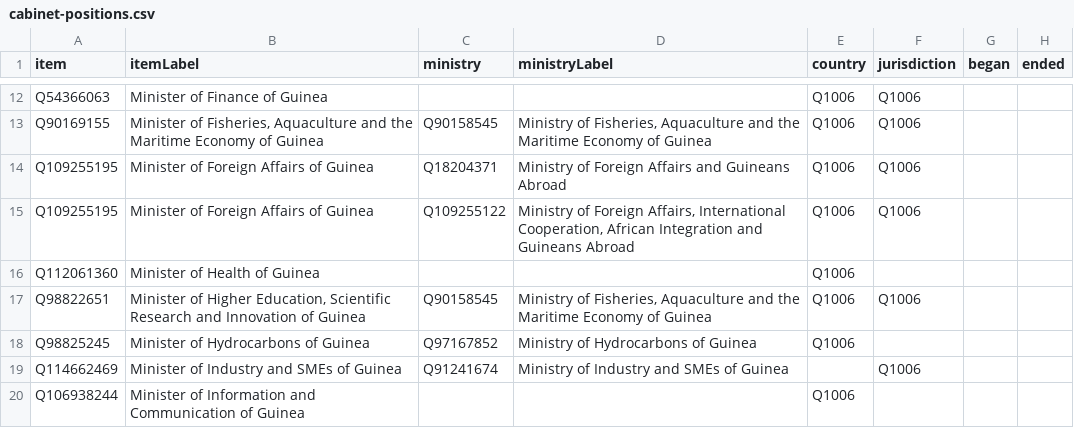
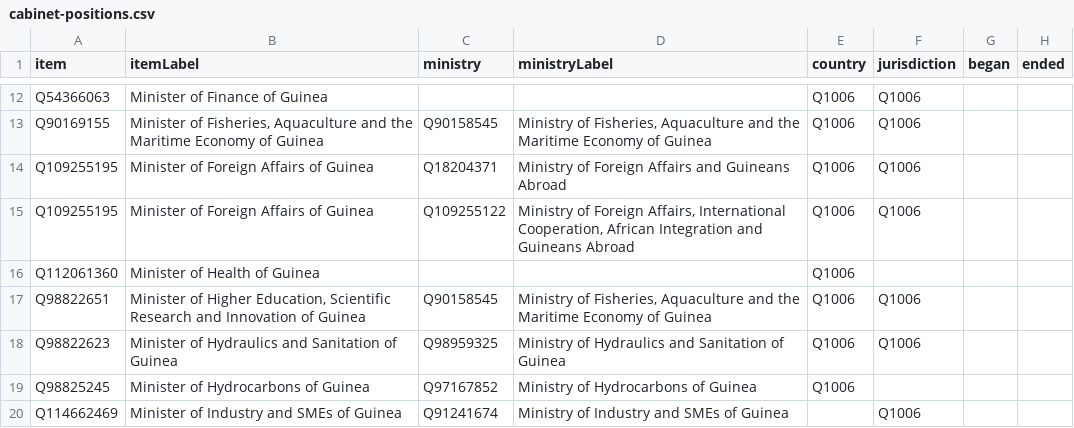
Before and after one commit to every-politician-scrapers/guinea, a CSV file: wikidata/results/cabinet-positions.csv, drawn as a sheet; only a part is shown, gaps mark what is left out; the shorter side is filled out with more unchanged rows; the diff names each change by its address in the sheet, - before the commit and + after, or states it on an @@ line.

```diff
--- a/wikidata/results/cabinet-positions.csv
+++ b/wikidata/results/cabinet-positions.csv
+row 18: Q98822623 | Minister of Hydraulics and Sanitation of Guinea | Q98959325 | Ministry of Hydraulics and Sanitation of Guinea | Q1006 | Q1006
```
Also changed, not shown: wikidata/results/ministries.csv.
